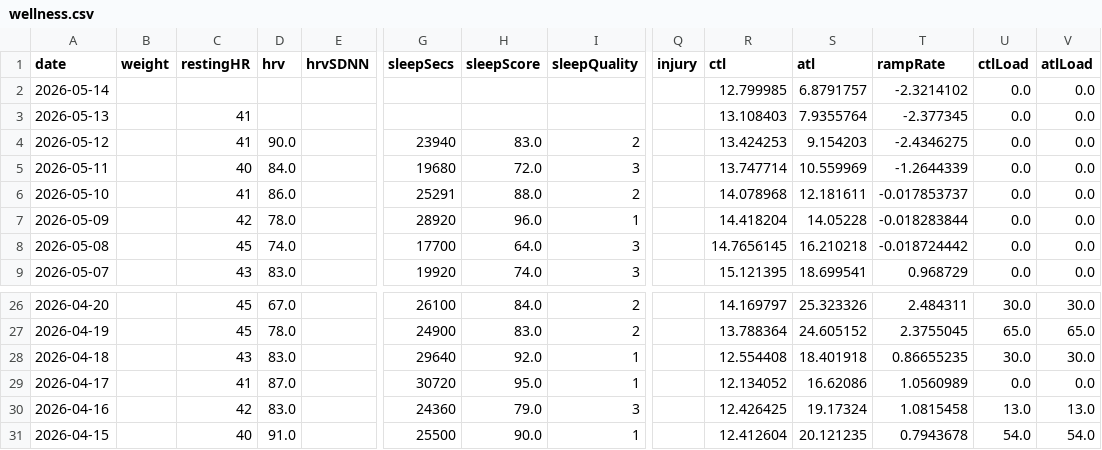
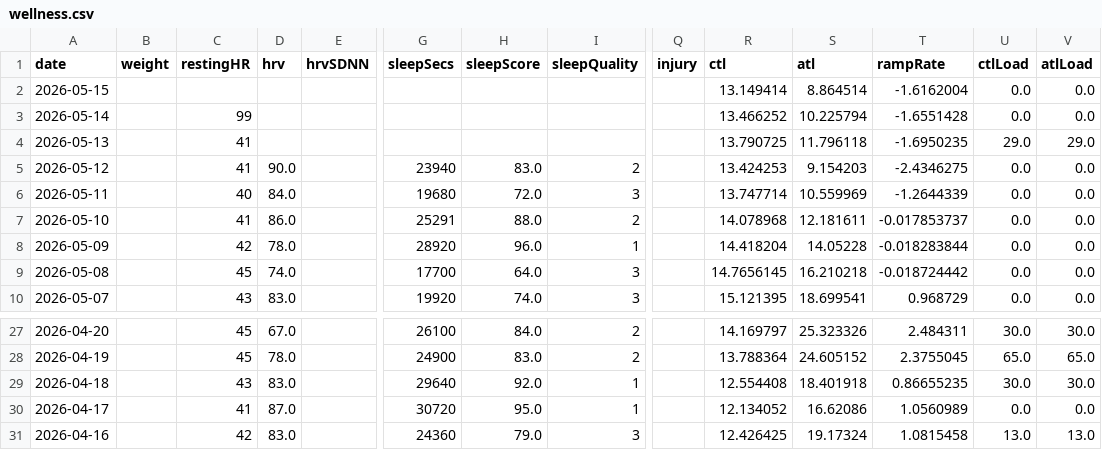
Before and after one commit to Trojon99/intervals-daily-coach, a CSV file: data/latest/wellness.csv, drawn as a sheet; only a part is shown, gaps mark what is left out; removed rows and columns are numbered as before the commit, all else as after; rows hold the shown columns only; the diff names each change by its address in the sheet, - before the commit and + after, or states it on an @@ line.

```diff
--- a/data/latest/wellness.csv
+++ b/data/latest/wellness.csv
+row 2: 2026-05-15 |  |  |  |  |  |  |  |  | 13.149414 | 8.864514 | -1.6162004 | 0.0 | 0.0
-C3 (restingHR): (empty)
+C3 (restingHR): 99
-R3 (ctl): 12.799985
+R3 (ctl): 13.466252
-S3 (atl): 6.8791757
+S3 (atl): 10.225794
-T3 (rampRate): -2.3214102
+T3 (rampRate): -1.6551428
-R4 (ctl): 13.108403
+R4 (ctl): 13.790725
-S4 (atl): 7.9355764
+S4 (atl): 11.796118
-T4 (rampRate): -2.377345
+T4 (rampRate): -1.6950235
-U4 (ctlLoad): 0.0
+U4 (ctlLoad): 29.0
-V4 (atlLoad): 0.0
+V4 (atlLoad): 29.0
-row 31: 2026-04-15 |  | 40 | 91.0 |  | 25500 | 90.0 | 1 |  | 12.412604 | 20.121235 | 0.7943678 | 54.0 | 54.0
```
Also changed, not shown: data/latest/activities.csv, 9 other files.
